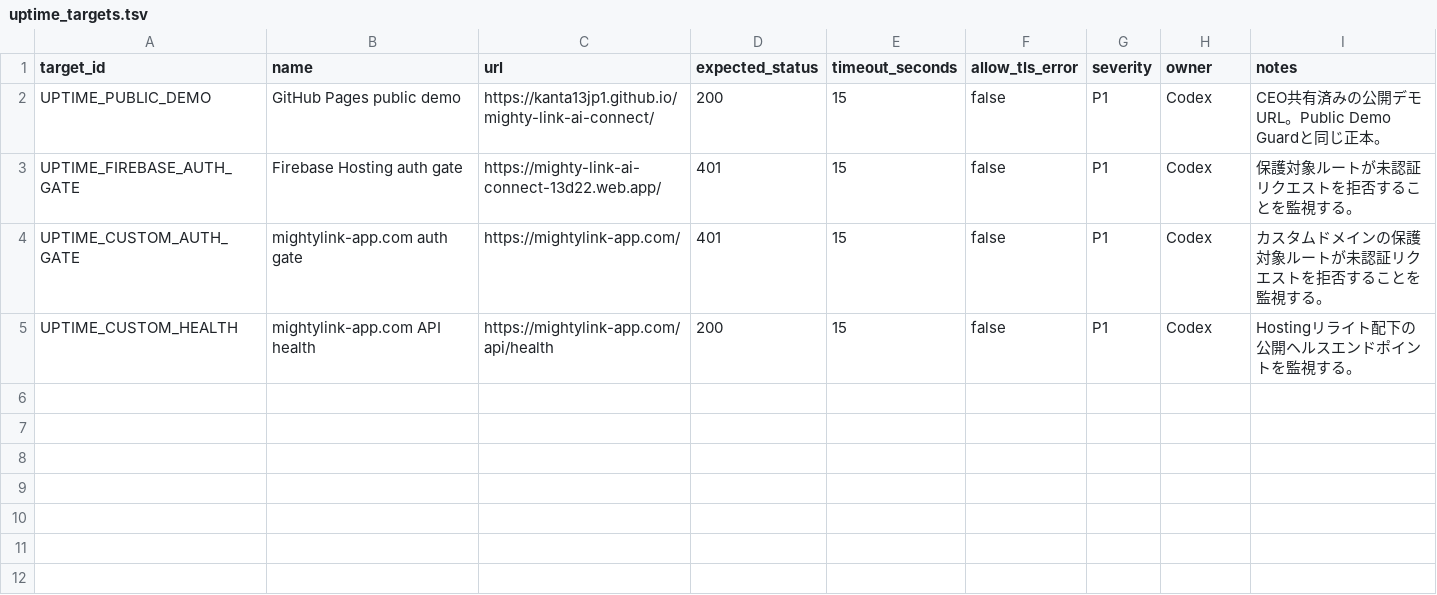
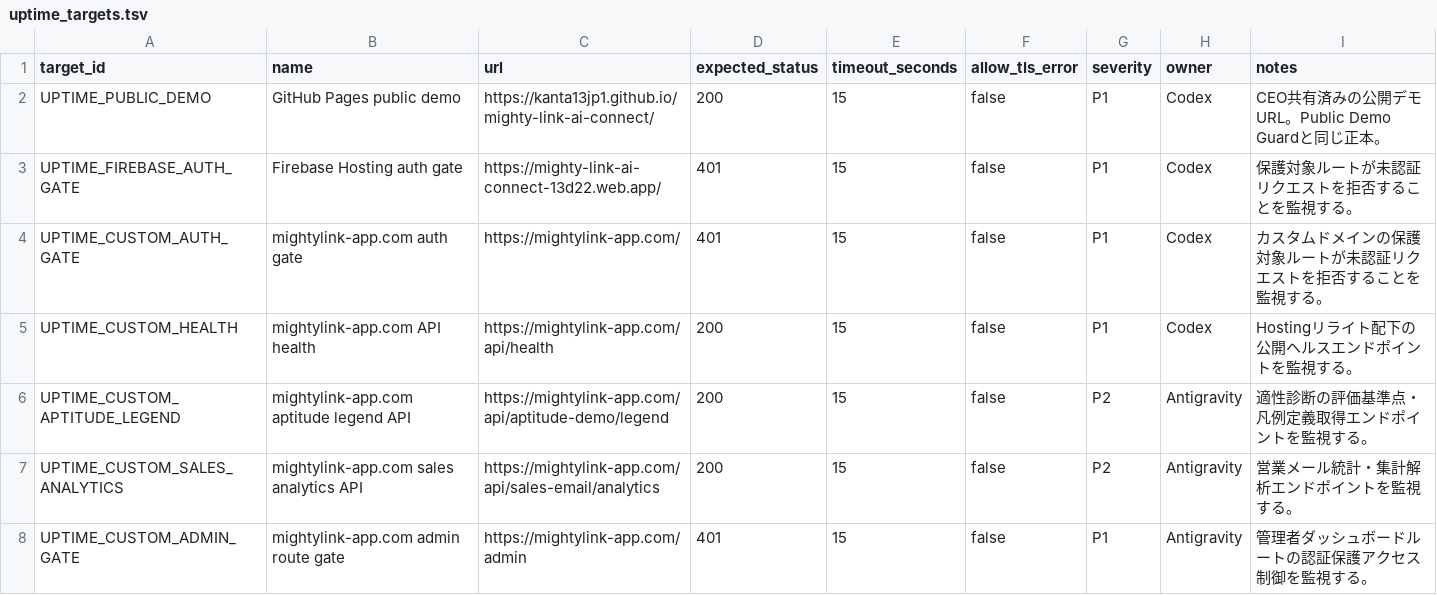
Before and after one commit to kanta13jp1/mighty-link-ai-connect, a TSV file: data/uptime_targets.tsv, drawn as a sheet.

```diff
--- a/data/uptime_targets.tsv
+++ b/data/uptime_targets.tsv
@@ -5 +5,4 @@ UPTIME_CUSTOM_AUTH_GATE	mightylink-app.com auth gate	https://mightylink-app.com/
 UPTIME_CUSTOM_HEALTH	mightylink-app.com API health	https://mightylink-app.com/api/health	200	15	false	P1	Codex	Hostingリライト配下の公開ヘルスエンドポイントを監視する。
+UPTIME_CUSTOM_APTITUDE_LEGEND	mightylink-app.com aptitude legend API	https://mightylink-app.com/api/aptitude-demo/legend	200	15	false	P2	Antigravity	適性診断の評価基準点・凡例定義取得エンドポイントを監視する。
+UPTIME_CUSTOM_SALES_ANALYTICS	mightylink-app.com sales analytics API	https://mightylink-app.com/api/sales-email/analytics	200	15	false	P2	Antigravity	営業メール統計・集計解析エンドポイントを監視する。
+UPTIME_CUSTOM_ADMIN_GATE	mightylink-app.com admin route gate	https://mightylink-app.com/admin	401	15	false	P1	Antigravity	管理者ダッシュボードルートの認証保護アクセス制御を監視する。
```
Also changed, not shown: data/WBS.tsv, 37 other files.
